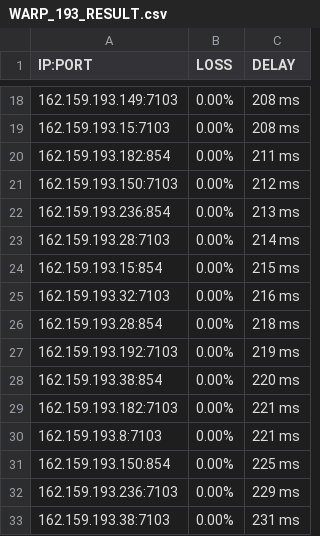
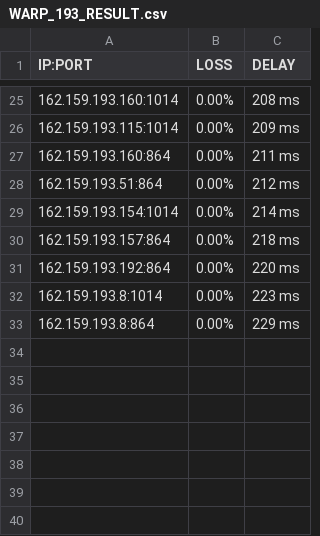
Before and after one commit to blesdmm/WARP2sub, a CSV file: WARP_193_RESULT.csv, drawn as a sheet; only a part is shown, gaps mark what is left out; the diff covers the shown part only.

```diff
--- a/WARP_193_RESULT.csv
+++ b/WARP_193_RESULT.csv
@@ -18,16 +25,9 @@ IP:PORT, LOSS, DELAY
-162.159.193.149:7103,0.00%,208 ms
-162.159.193.15:7103,0.00%,208 ms
-162.159.193.182:854,0.00%,211 ms
-162.159.193.150:7103,0.00%,212 ms
-162.159.193.236:854,0.00%,213 ms
-162.159.193.28:7103,0.00%,214 ms
-162.159.193.15:854,0.00%,215 ms
-162.159.193.32:7103,0.00%,216 ms
-162.159.193.28:854,0.00%,218 ms
-162.159.193.192:7103,0.00%,219 ms
-162.159.193.38:854,0.00%,220 ms
-162.159.193.182:7103,0.00%,221 ms
-162.159.193.8:7103,0.00%,221 ms
-162.159.193.150:854,0.00%,225 ms
-162.159.193.236:7103,0.00%,229 ms
-162.159.193.38:7103,0.00%,231 ms
+162.159.193.160:1014,0.00%,208 ms
+162.159.193.115:1014,0.00%,209 ms
+162.159.193.160:864,0.00%,211 ms
+162.159.193.51:864,0.00%,212 ms
+162.159.193.154:1014,0.00%,214 ms
+162.159.193.157:864,0.00%,218 ms
+162.159.193.192:864,0.00%,220 ms
+162.159.193.8:1014,0.00%,223 ms
+162.159.193.8:864,0.00%,229 ms
```
Also changed, not shown: 10 added rows, 3 removed rows and 19 edited cells elsewhere in this file, WARP_BEST_RESULT.csv, WARP_DIFF_RESULT.csv, 3 other files.
